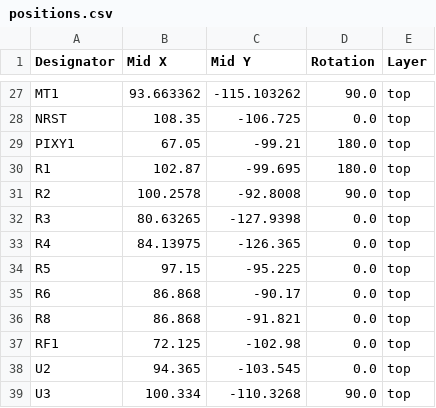
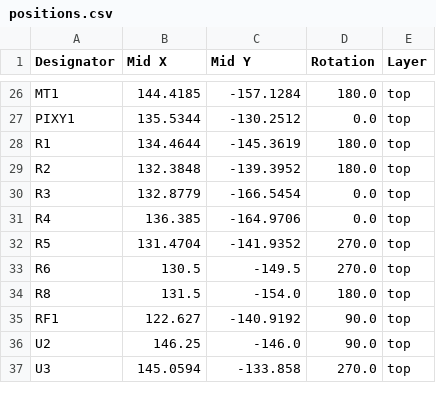
Before and after one commit to CalebJM04/IEEE-2026-UAV, a CSV file: IEEE_Drone_2026/production/positions.csv, drawn as a sheet; only a part is shown, gaps mark what is left out; removed rows and columns are numbered as before the commit, all else as after; the diff covers the shown part only; the diff names each change by its address in the sheet, - before the commit and + after, or states it on an @@ line.

```diff
--- a/IEEE_Drone_2026/production/positions.csv
+++ b/IEEE_Drone_2026/production/positions.csv
-B26 (Mid X): 93.663362
+B26 (Mid X): 144.4185
-C26 (Mid Y): -115.103262
+C26 (Mid Y): -157.1284
-D26 (Rotation): 90.0
+D26 (Rotation): 180.0
-row 28: NRST | 108.35 | -106.725 | 0.0 | top
-B27 (Mid X): 67.05
+B27 (Mid X): 135.5344
-C27 (Mid Y): -99.21
+C27 (Mid Y): -130.2512
-D27 (Rotation): 180.0
+D27 (Rotation): 0.0
-B28 (Mid X): 102.87
+B28 (Mid X): 134.4644
-C28 (Mid Y): -99.695
+C28 (Mid Y): -145.3619
-B29 (Mid X): 100.2578
+B29 (Mid X): 132.3848
-C29 (Mid Y): -92.8008
+C29 (Mid Y): -139.3952
-D29 (Rotation): 90.0
+D29 (Rotation): 180.0
-B30 (Mid X): 80.63265
+B30 (Mid X): 132.8779
-C30 (Mid Y): -127.9398
+C30 (Mid Y): -166.5454
-B31 (Mid X): 84.13975
+B31 (Mid X): 136.385
-C31 (Mid Y): -126.365
+C31 (Mid Y): -164.9706
-B32 (Mid X): 97.15
+B32 (Mid X): 131.4704
-C32 (Mid Y): -95.225
+C32 (Mid Y): -141.9352
-D32:D33 (Rotation): 0.0
+D32:D33 (Rotation): 270.0
-B33 (Mid X): 86.868
+B33 (Mid X): 130.5
-C33 (Mid Y): -90.17
+C33 (Mid Y): -149.5
-B34 (Mid X): 86.868
+B34 (Mid X): 131.5
-C34 (Mid Y): -91.821
+C34 (Mid Y): -154.0
-D34 (Rotation): 0.0
+D34 (Rotation): 180.0
-B35 (Mid X): 72.125
+B35 (Mid X): 122.627
-C35 (Mid Y): -102.98
+C35 (Mid Y): -140.9192
-D35:D36 (Rotation): 0.0
+D35:D36 (Rotation): 90.0
-B36 (Mid X): 94.365
+B36 (Mid X): 146.25
-C36 (Mid Y): -103.545
+C36 (Mid Y): -146.0
-B37 (Mid X): 100.334
+B37 (Mid X): 145.0594
-C37 (Mid Y): -110.3268
+C37 (Mid Y): -133.858
-D37 (Rotation): 90.0
+D37 (Rotation): 270.0
```
Also changed, not shown: 1 removed row and 66 edited cells elsewhere in this file, IEEE_Drone_2026/production/bom.csv, IEEE_Drone_2026/production/designators.csv, 18 other files.
